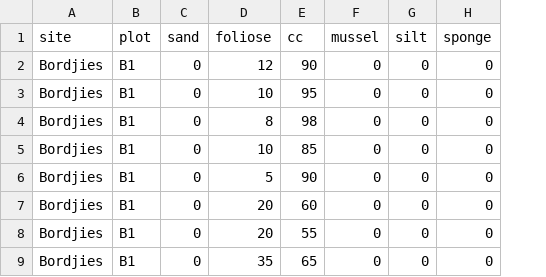
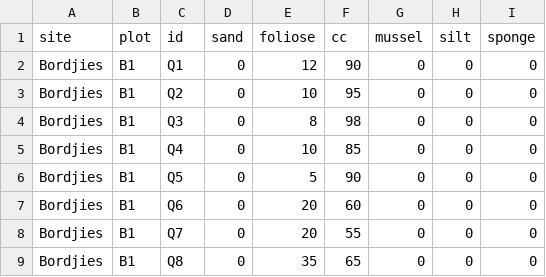
Before and after one commit to RossCoppin/benthic_paper, a CSV file: data/cover.csv, drawn as a sheet; only a part is shown; the diff names each change by its address in the sheet, - before the commit and + after, or states it on an @@ line.

```diff
--- a/data/cover.csv
+++ b/data/cover.csv
+column C (id), rows 2-9: Q1 | Q2 | Q3 | Q4 | Q5 | Q6 | Q7 | Q8
```
Also changed, not shown: data/fauna.csv, data/flora.csv, 21 other files.
